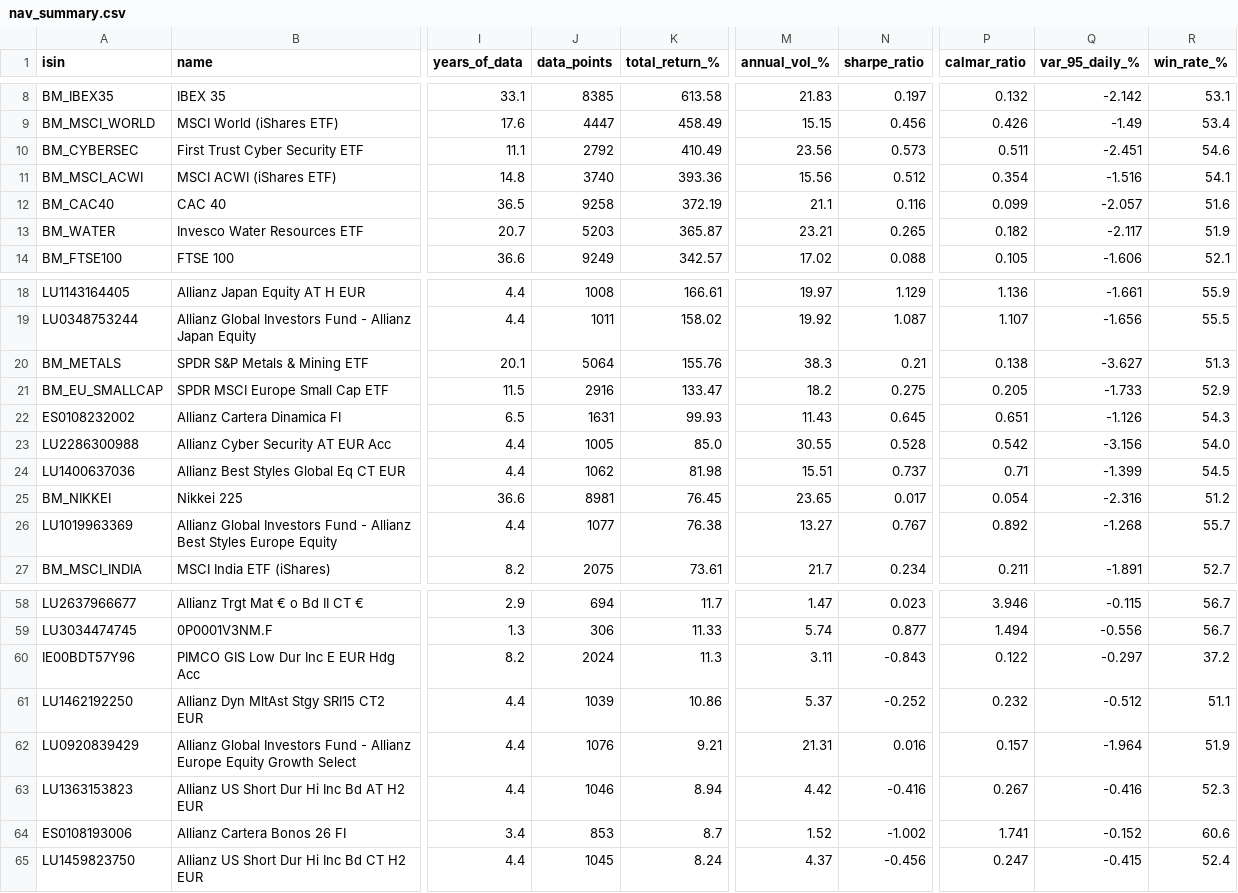
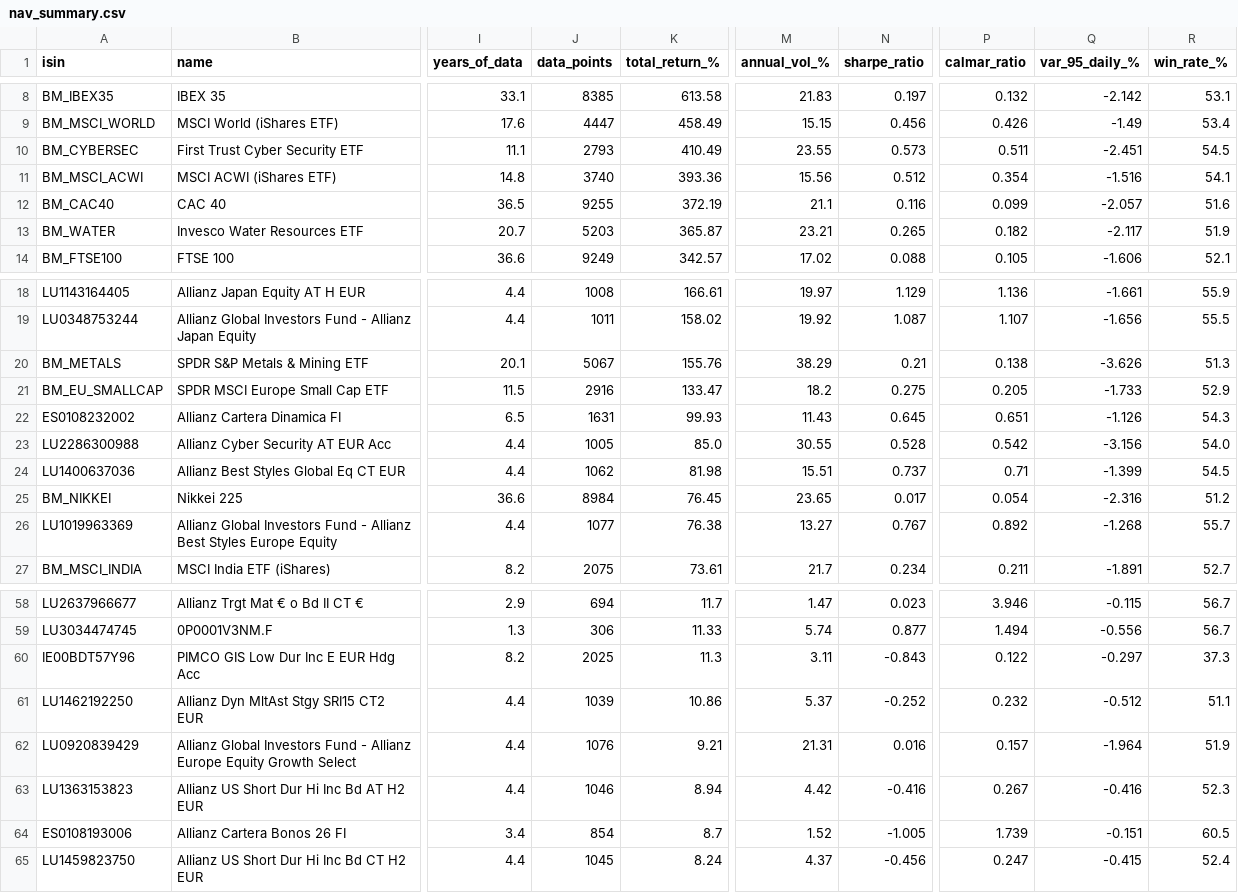
Before and after one commit to aleixtrull/allianz-fund-terminal, a CSV file: data/nav_summary.csv, drawn as a sheet; only a part is shown, gaps mark what is left out; the diff names each change by its address in the sheet, - before the commit and + after, or states it on an @@ line.

```diff
--- a/data/nav_summary.csv
+++ b/data/nav_summary.csv
-J10 (data_points): 2792
+J10 (data_points): 2793
-M10 (annual_vol_%): 23.56
+M10 (annual_vol_%): 23.55
-R10 (win_rate_%): 54.6
+R10 (win_rate_%): 54.5
-J12 (data_points): 9258
+J12 (data_points): 9255
-J20 (data_points): 5064
+J20 (data_points): 5067
-M20 (annual_vol_%): 38.3
+M20 (annual_vol_%): 38.29
-Q20 (var_95_daily_%): -3.627
+Q20 (var_95_daily_%): -3.626
-J25 (data_points): 8981
+J25 (data_points): 8984
-J60 (data_points): 2024
+J60 (data_points): 2025
-R60 (win_rate_%): 37.2
+R60 (win_rate_%): 37.3
-J64 (data_points): 853
+J64 (data_points): 854
-N64 (sharpe_ratio): -1.002
+N64 (sharpe_ratio): -1.005
-P64 (calmar_ratio): 1.741
+P64 (calmar_ratio): 1.739
-Q64 (var_95_daily_%): -0.152
+Q64 (var_95_daily_%): -0.151
-R64 (win_rate_%): 60.6
+R64 (win_rate_%): 60.5
```
Also changed, not shown: 1 other file.
